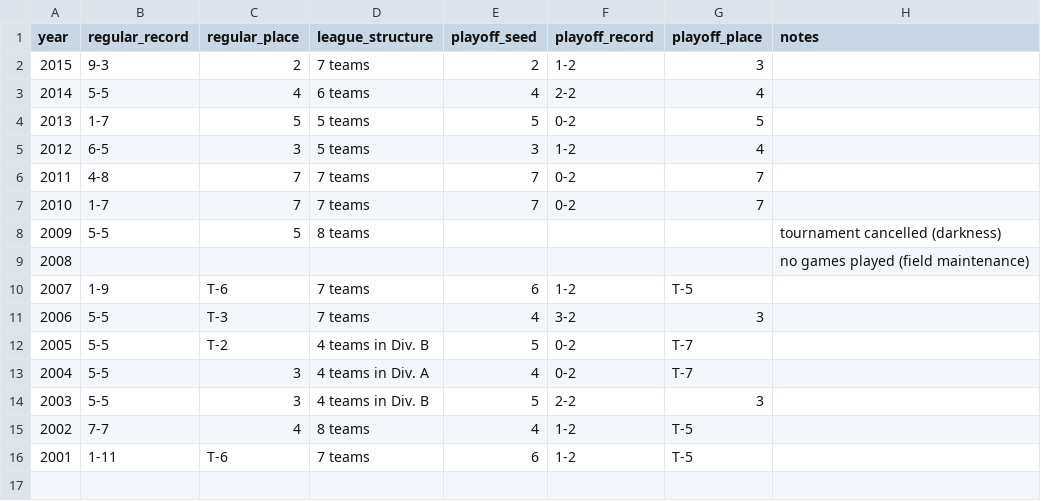
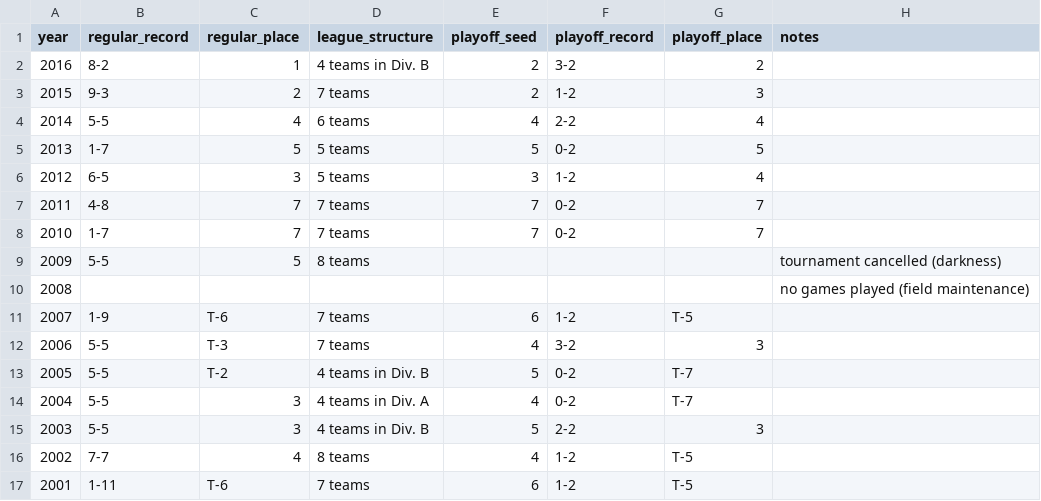
Before and after one commit to standarderrors/standarderrors.github.io, a TSV file: data/seasons.tsv, drawn as a sheet.

Commit message:
Updated seasons data file with results of 2016 season.

```diff
--- a/data/seasons.tsv
+++ b/data/seasons.tsv
@@ -1,2 +1,3 @@
 year	regular_record	regular_place	league_structure	playoff_seed	playoff_record	playoff_place	notes
+2016	8-2	1	4 teams in Div. B	2	3-2	2	
 2015	9-3	2	7 teams	2	1-2	3	
```
